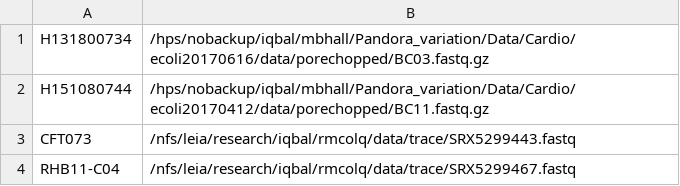
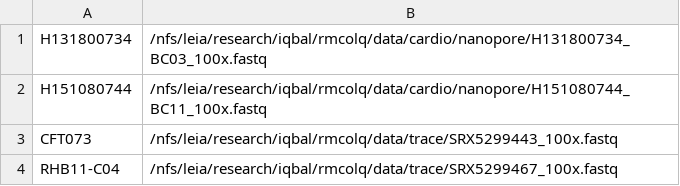
Before and after one commit to rmcolq/DPhil_analysis, a TSV file: data/cardio_trace_read_index_nanopore.tsv, drawn as a sheet.

```diff
--- a/data/cardio_trace_read_index_nanopore.tsv
+++ b/data/cardio_trace_read_index_nanopore.tsv
@@ -1,4 +1,4 @@
-H131800734	/hps/nobackup/iqbal/mbhall/Pandora_variation/Data/Cardio/ecoli20170616/data/porechopped/BC03.fastq.gz
-H151080744	/hps/nobackup/iqbal/mbhall/Pandora_variation/Data/Cardio/ecoli20170412/data/porechopped/BC11.fastq.gz
-CFT073	/nfs/leia/research/iqbal/rmcolq/data/trace/SRX5299443.fastq
-RHB11-C04	/nfs/leia/research/iqbal/rmcolq/data/trace/SRX5299467.fastq
+H131800734	/nfs/leia/research/iqbal/rmcolq/data/cardio/nanopore/H131800734_BC03_100x.fastq
+H151080744	/nfs/leia/research/iqbal/rmcolq/data/cardio/nanopore/H151080744_BC11_100x.fastq
+CFT073	/nfs/leia/research/iqbal/rmcolq/data/trace/SRX5299443_100x.fastq
+RHB11-C04	/nfs/leia/research/iqbal/rmcolq/data/trace/SRX5299467_100x.fastq
```
Also changed, not shown: data/cardio_trace_read_index_illumina.tsv, 9 other files.
